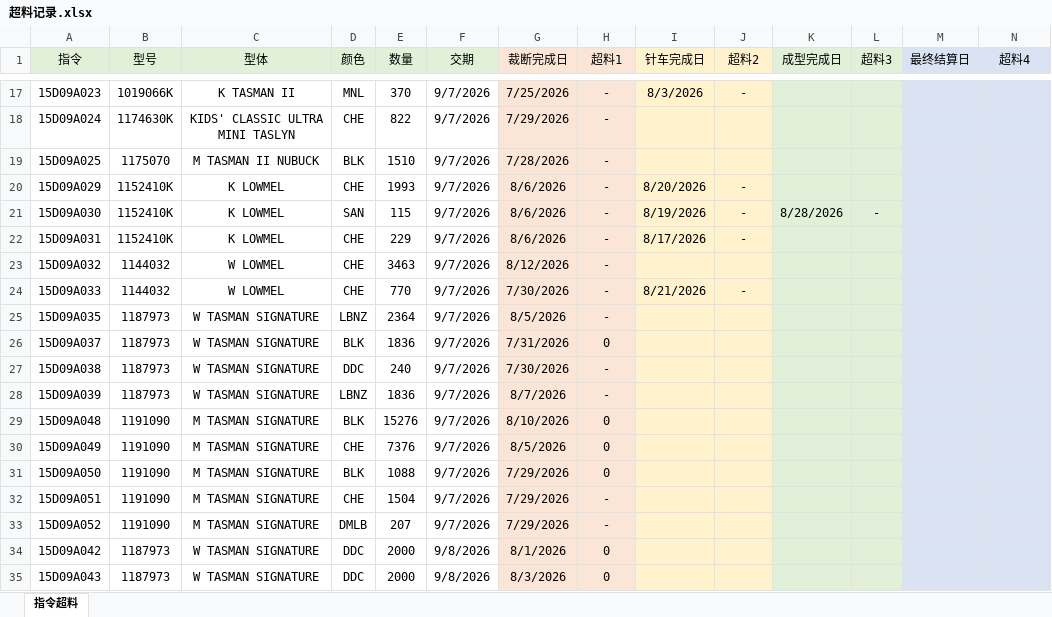
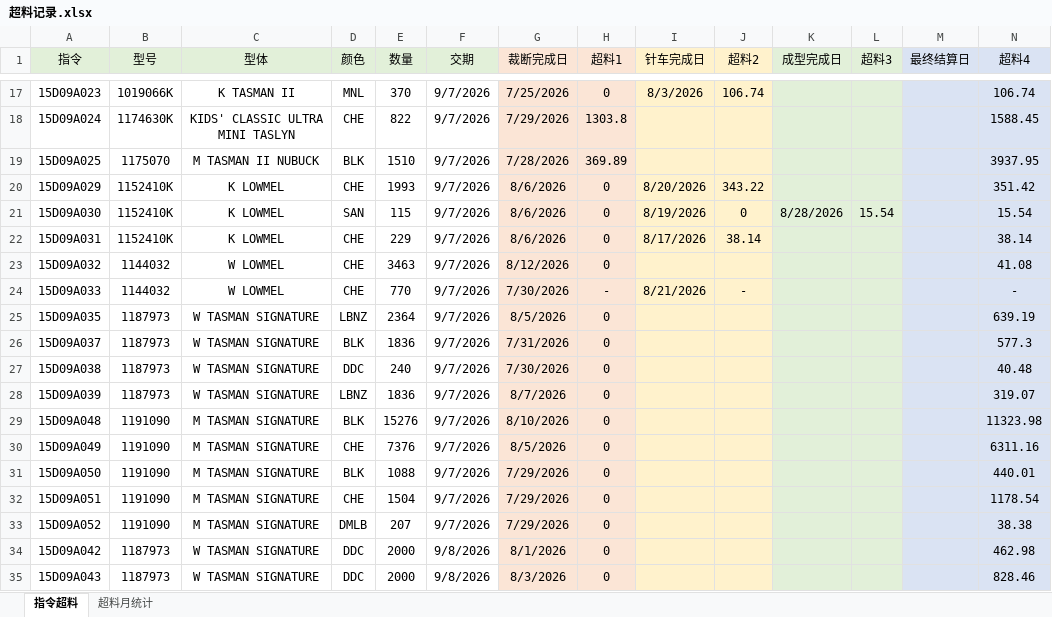
Before and after one commit to jmlikui0203/xiaoyao, an Excel workbook: 超料记录.xlsx, sheet 指令超料, drawn as a sheet; only a part is shown, gaps mark what is left out; values as stored, in another font and other column widths than the file's, no borders; the diff covers the shown part only; the diff names each change by its address in the sheet, - before the commit and + after, or states it on an @@ line.

```diff
--- a/超料记录.xlsx (sheet 指令超料)
+++ b/超料记录.xlsx (sheet 指令超料)
+sheet tab: 超料月统计
-H17 (超料1): -
+H17 (超料1): 0
-J17 (超料2): -
+J17 (超料2): 106.74
-N17 (超料4): (empty)
+N17 (超料4): 106.74
-H18 (超料1): -
+H18 (超料1): 1303.8
-N18 (超料4): (empty)
+N18 (超料4): 1588.45
-H19 (超料1): -
+H19 (超料1): 369.89
-N19 (超料4): (empty)
+N19 (超料4): 3937.95
-H20:H23 (超料1): -
+H20:H23 (超料1): 0
-J20 (超料2): -
+J20 (超料2): 343.22
-N20 (超料4): (empty)
+N20 (超料4): 351.42
-J21 (超料2): -
+J21 (超料2): 0
-L21 (超料3): -
+L21 (超料3): 15.54
-N21 (超料4): (empty)
+N21 (超料4): 15.54
-J22 (超料2): -
+J22 (超料2): 38.14
-N22 (超料4): (empty)
+N22 (超料4): 38.14
-N23 (超料4): (empty)
+N23 (超料4): 41.08
-N24 (超料4): (empty)
+N24 (超料4): -
-H25 (超料1): -
+H25 (超料1): 0
-N25 (超料4): (empty)
+N25 (超料4): 639.19
-N26 (超料4): (empty)
+N26 (超料4): 577.3
-H27:H28 (超料1): -
+H27:H28 (超料1): 0
-N27 (超料4): (empty)
+N27 (超料4): 40.48
-N28 (超料4): (empty)
+N28 (超料4): 319.07
-N29 (超料4): (empty)
+N29 (超料4): 11323.98
-N30 (超料4): (empty)
+N30 (超料4): 6311.16
-N31 (超料4): (empty)
+N31 (超料4): 440.01
-H32:H33 (超料1): -
+H32:H33 (超料1): 0
-N32 (超料4): (empty)
+N32 (超料4): 1178.54
-N33 (超料4): (empty)
+N33 (超料4): 38.38
-N34 (超料4): (empty)
+N34 (超料4): 462.98
-N35 (超料4): (empty)
+N35 (超料4): 828.46
```
Also changed, not shown: 14 added rows and 524 edited cells elsewhere in this sheet, charts or pictures, 16 other files.
